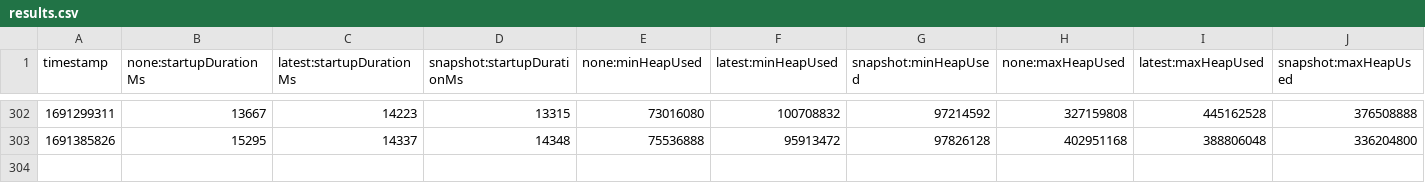
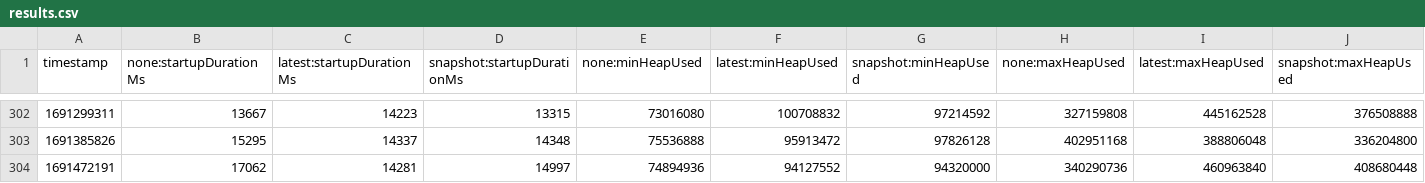
Before and after one commit to aschugunov/opentelemetry-java-instrumentation, a CSV file: benchmark-overhead/results/release/results.csv, drawn as a sheet; only a part is shown, gaps mark what is left out; rows hold the shown columns only; the diff names each change by its address in the sheet, - before the commit and + after, or states it on an @@ line.

```diff
--- a/benchmark-overhead/results/release/results.csv
+++ b/benchmark-overhead/results/release/results.csv
+row 304: 1691472191 | 17062 | 14281 | 14997 | 74894936 | 94127552 | 94320000 | 340290736 | 460963840 | 408680448
```
Also changed, not shown: 1 other file.
